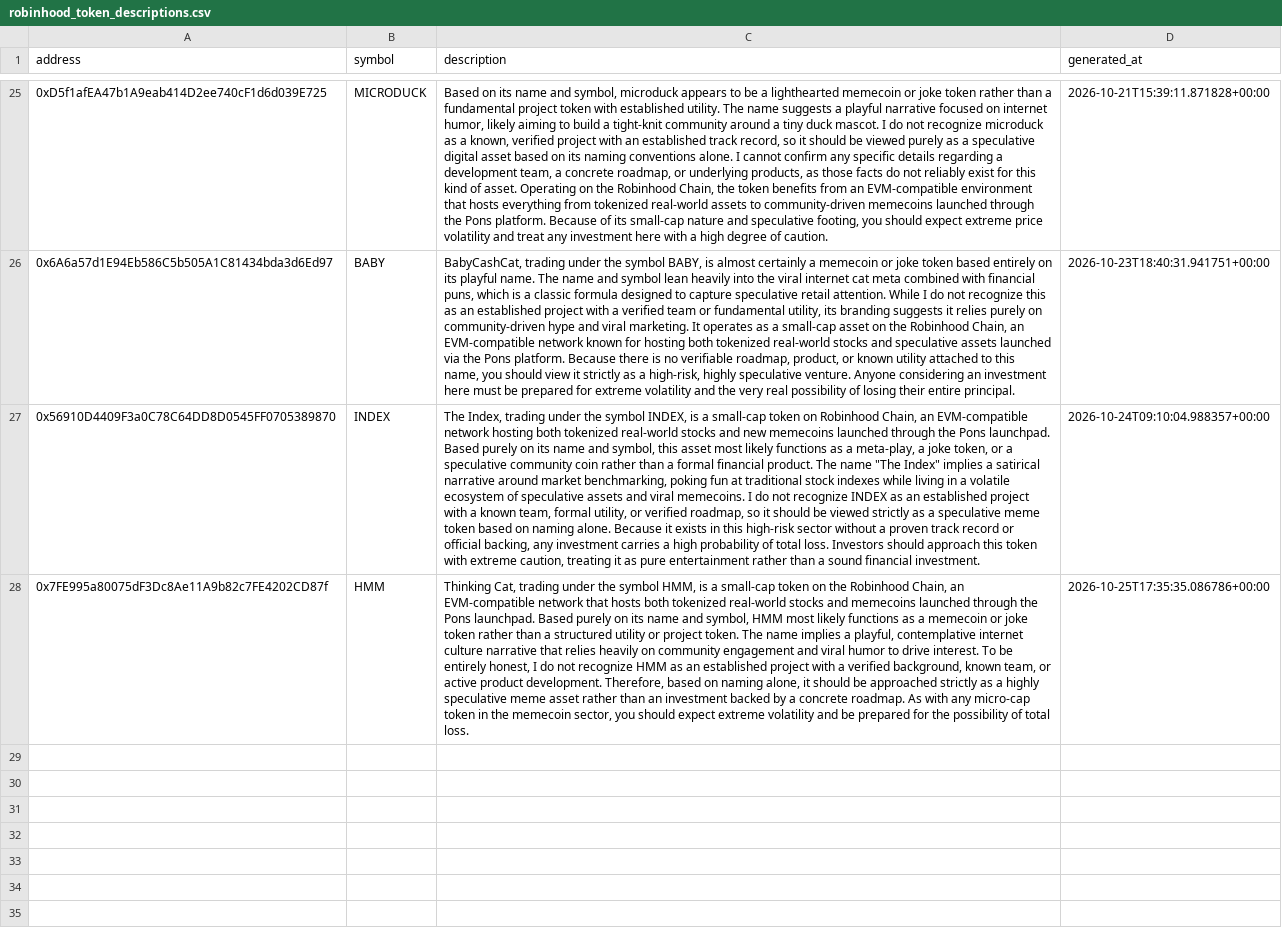
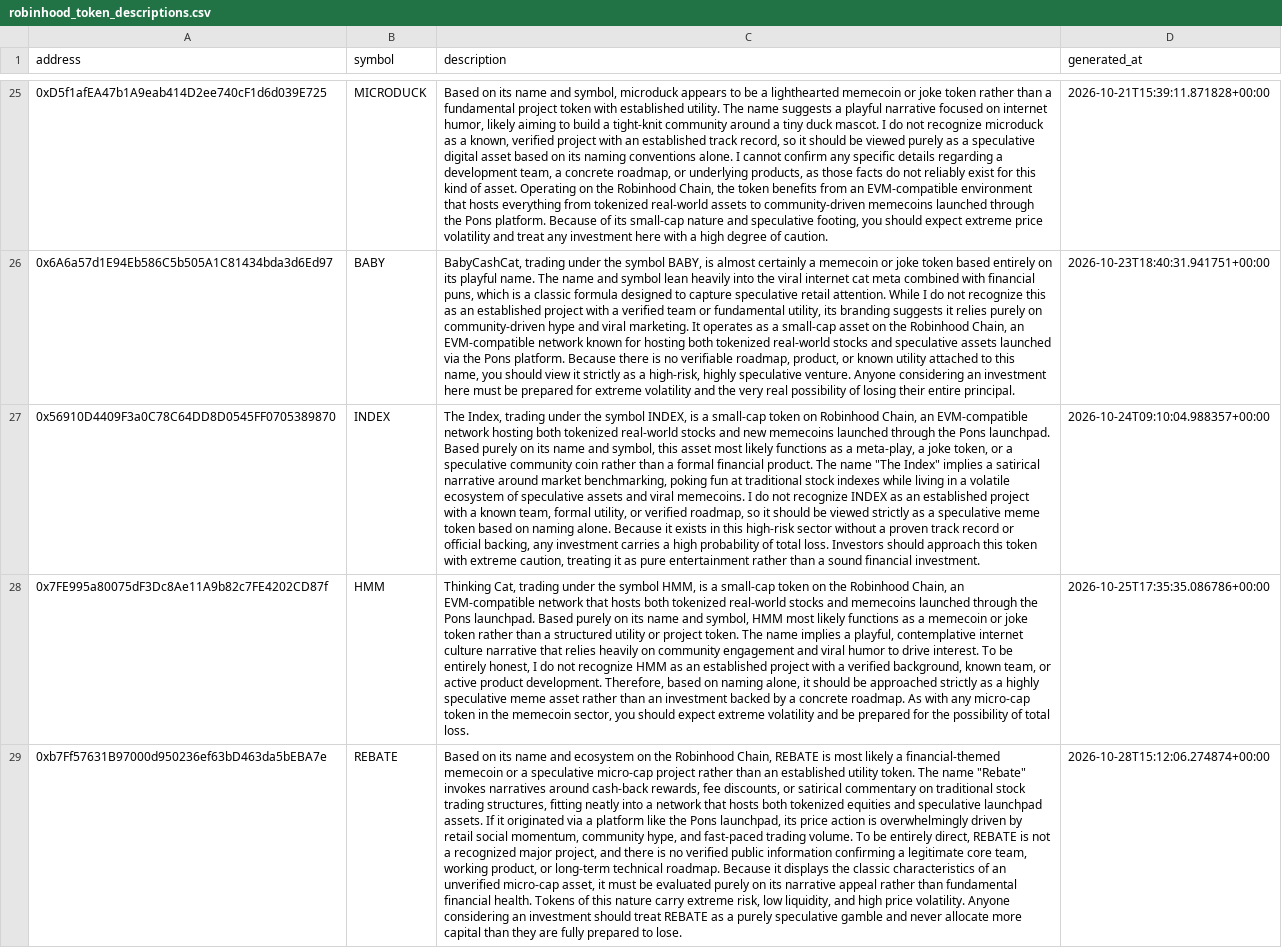
Before and after one commit to meskalinas23/whale-tracker-, a CSV file: robinhood_token_descriptions.csv, drawn as a sheet; only a part is shown, gaps mark what is left out; the diff names each change by its address in the sheet, - before the commit and + after, or states it on an @@ line.

Commit message:
Update Robinhood Chain scanner results

```diff
--- a/robinhood_token_descriptions.csv
+++ b/robinhood_token_descriptions.csv
+row 29: 0xb7Ff57631B97000d950236ef63bD463da5bEBA7e | REBATE | Based on its name and ecosystem on the Robinhood Chain, REBATE is most likely a financial-themed memecoin or a speculative micro-cap project rather than an established utility token. The name "Rebate" invokes narratives around cash-back rewards, fee discounts, or satirical commentary on traditional stock trading structures, fitting neatly into a network that hosts both tokenized equities and speculative launchpad assets. If it originated via a platform like the Pons launchpad, its price action is overwhelmingly driven by retail social momentum, community hype, and fast-paced trading volume. To be entirely direct, REBATE is not a recognized major project, and there is no verified public information confirming a legitimate core team, working product, or long-term technical roadmap. Because it displays the classic characteristics of an unverified micro-cap asset, it must be evaluated purely on its narrative appeal rather than fundamental financial health. Tokens of this nature carry extreme risk, low liquidity, and high price volatility. Anyone considering an investment should treat REBATE as a purely speculative gamble and never allocate more capital than they are fully prepared to lose. | 2026-10-28T15:12:06.274874+00:00
```
Also changed, not shown: robinhood_token_history.csv, 2 other files.
